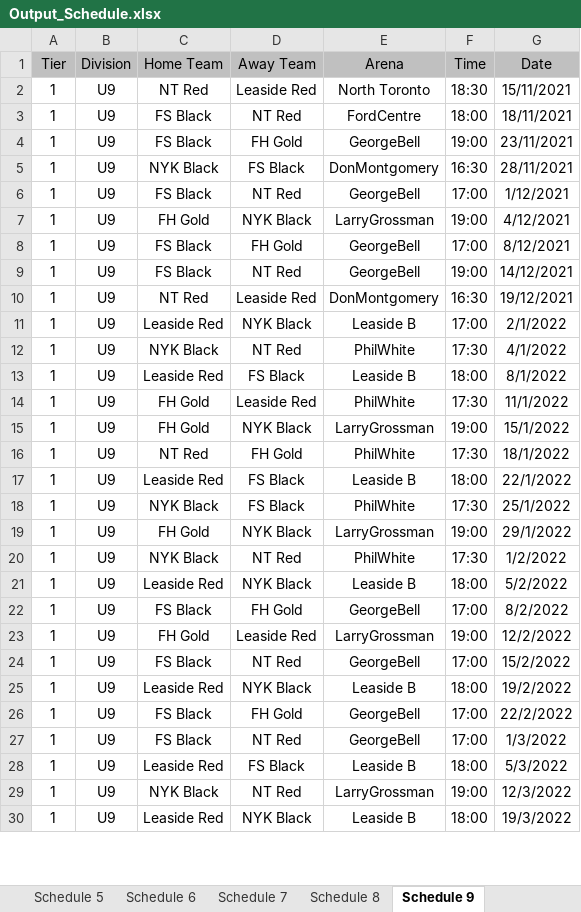
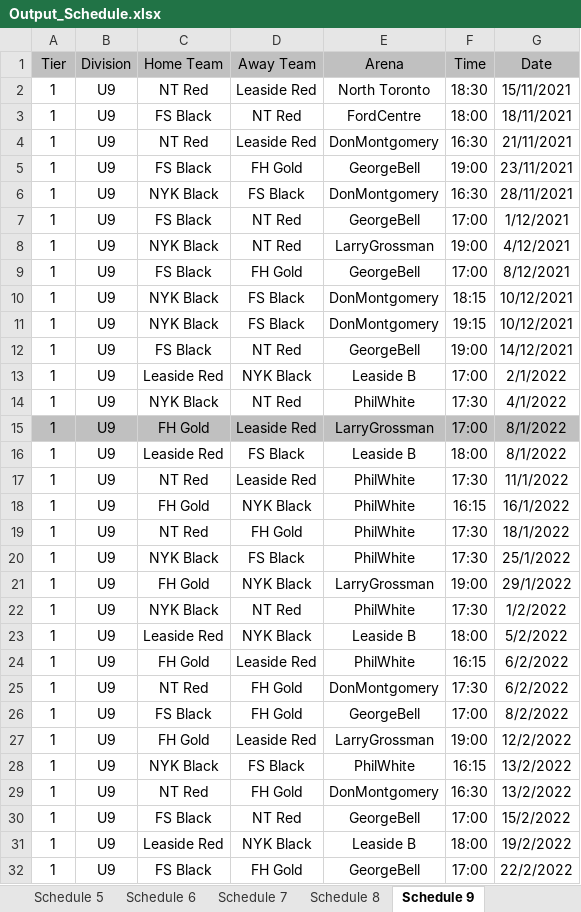
Before and after one commit to julian-carleton/Multi_variable_Sports_Scheduler, an Excel workbook: Output_Schedule.xlsx, sheet Schedule 9, drawn as a sheet; only a part is shown; the shorter side is filled out with more unchanged rows; values as stored, in another font and other column widths than the file's, no borders; removed rows and columns are numbered as before the commit, all else as after; the diff covers the shown part only; the diff names each change by its address in the sheet, - before the commit and + after, or states it on an @@ line.

```diff
--- a/Output_Schedule.xlsx (sheet Schedule 9)
+++ b/Output_Schedule.xlsx (sheet Schedule 9)
+row 4: 1 | U9 | NT Red | Leaside Red | DonMontgomery | 16:30 | 21/11/2021
-C8 (Home Team): FH Gold
+C8 (Home Team): NYK Black
-D8 (Away Team): NYK Black
+D8 (Away Team): NT Red
+row 10: 1 | U9 | NYK Black | FS Black | DonMontgomery | 18:15 | 10/12/2021
+row 11: 1 | U9 | NYK Black | FS Black | DonMontgomery | 19:15 | 10/12/2021
-row 10: 1 | U9 | NT Red | Leaside Red | DonMontgomery | 16:30 | 19/12/2021
+row 15: 1 | U9 | FH Gold | Leaside Red | LarryGrossman | 17:00 | 8/1/2022
-C17 (Home Team): FH Gold
+C17 (Home Team): NT Red
-E18 (Arena): LarryGrossman
+E18 (Arena): PhilWhite
-F18 (Time): 19:00
+F18 (Time): 16:15
-G18 (Date): 15/1/2022
+G18 (Date): 16/1/2022
-row 17: 1 | U9 | Leaside Red | FS Black | Leaside B | 18:00 | 22/1/2022
+row 24: 1 | U9 | FH Gold | Leaside Red | PhilWhite | 16:15 | 6/2/2022
+row 25: 1 | U9 | NT Red | FH Gold | DonMontgomery | 17:30 | 6/2/2022
+row 28: 1 | U9 | NYK Black | FS Black | PhilWhite | 16:15 | 13/2/2022
+row 29: 1 | U9 | NT Red | FH Gold | DonMontgomery | 16:30 | 13/2/2022
```
Also changed, not shown: 6 added rows and 5 edited cells elsewhere in this sheet, sheet Schedule 11, sheet Schedule 6, sheet Schedule 1, sheet Schedule 5, sheet Schedule 3, sheet Schedule 7, 4 more sheets, 6 other files.
